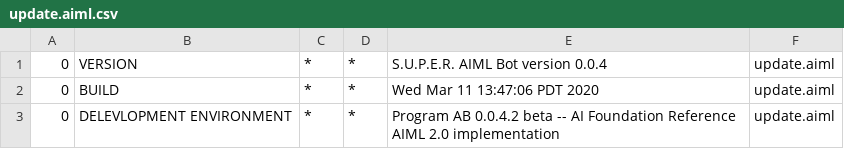
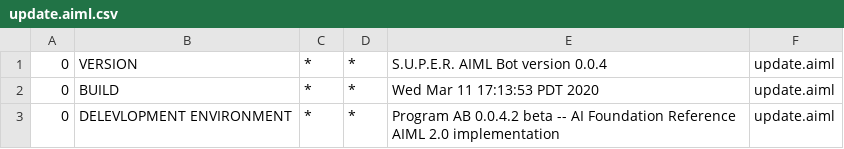
Before and after one commit to jmz456123/COSC310-A02, a CSV file: A2_New/src/main/resources/bots/super/aimlif/update.aiml.csv, drawn as a sheet.

```diff
--- a/A2_New/src/main/resources/bots/super/aimlif/update.aiml.csv
+++ b/A2_New/src/main/resources/bots/super/aimlif/update.aiml.csv
@@ -1,3 +1,3 @@
 0,VERSION,*,*,S.U.P.E.R. AIML Bot version 0.0.4,update.aiml
-0,BUILD,*,*,Wed Mar 11 13:47:06 PDT 2020,update.aiml
+0,BUILD,*,*,Wed Mar 11 17:13:53 PDT 2020,update.aiml
 0,DELEVLOPMENT ENVIRONMENT,*,*,Program AB 0.0.4.2 beta -- AI Foundation Reference AIML 2.0 implementation,update.aiml
```
Also changed, not shown: A2_New/target/classes/bots/super/aimlif/update.aiml.csv, 20 other files.
